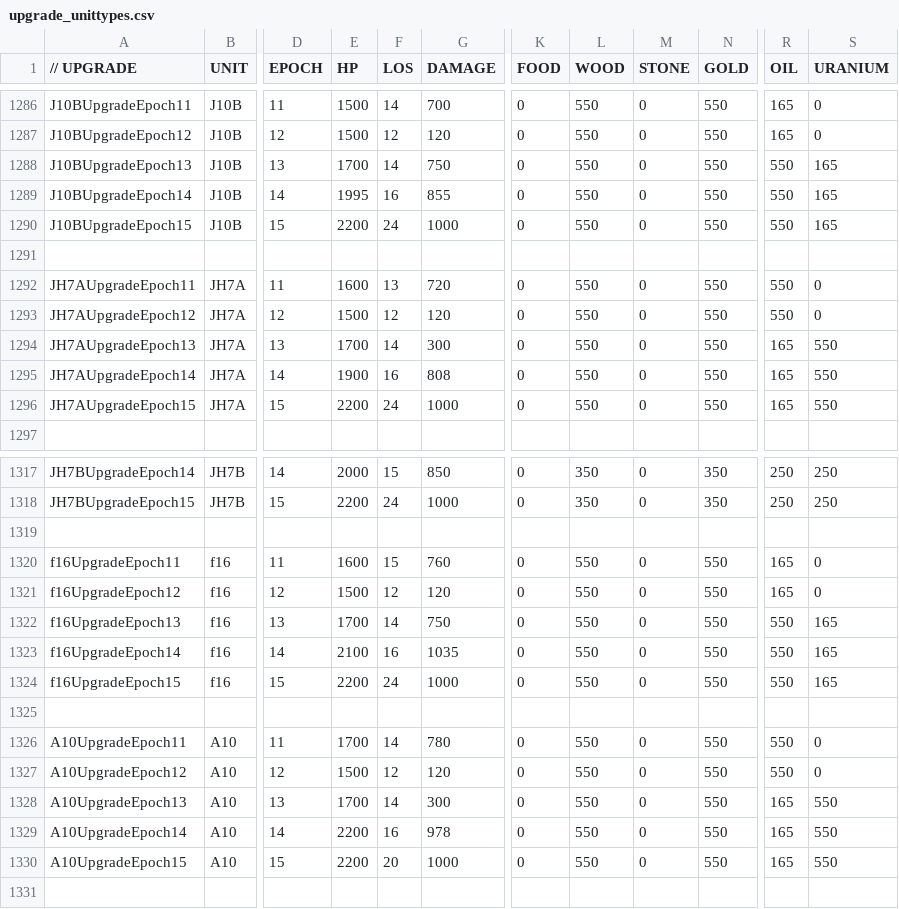
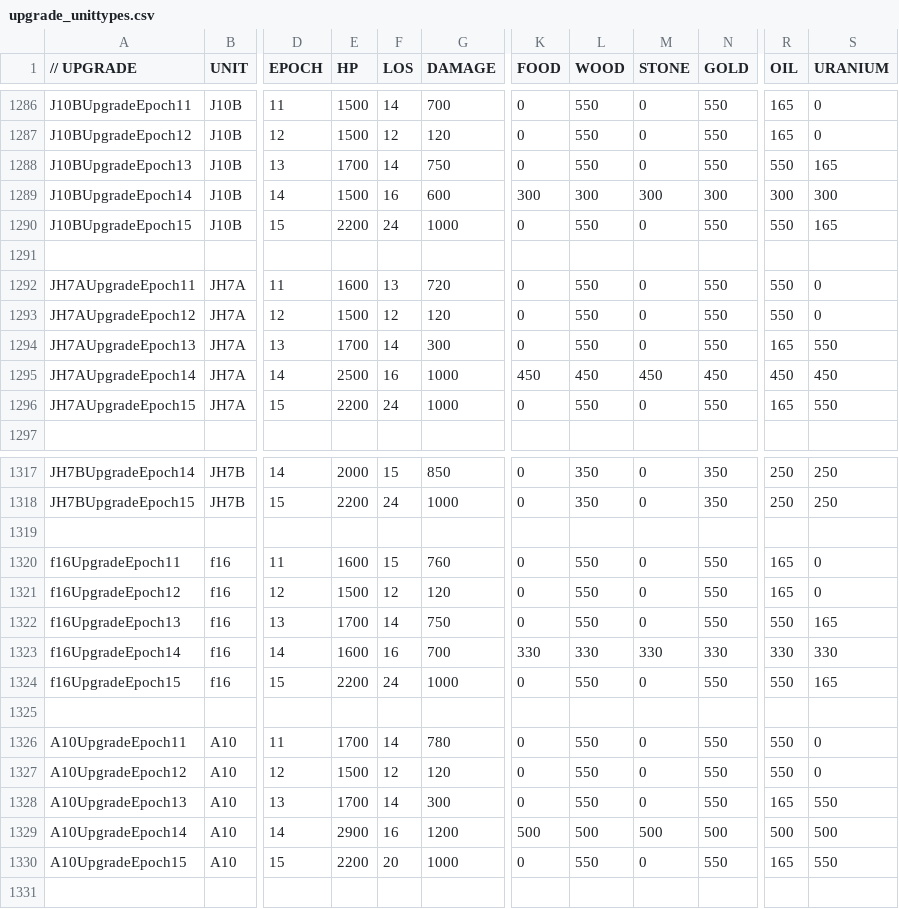
Before and after one commit to luojiang419/ee2, a CSV file: game-metadata/EE2X_db/TechTree/upgrade_unittypes.csv, drawn as a sheet; only a part is shown, gaps mark what is left out; the diff covers the shown part only; the diff names each change by its address in the sheet, - before the commit and + after, or states it on an @@ line.

```diff
--- a/game-metadata/EE2X_db/TechTree/upgrade_unittypes.csv
+++ b/game-metadata/EE2X_db/TechTree/upgrade_unittypes.csv
-E1289 (HP): 1995
+E1289 (HP): 1500
-G1289 (DAMAGE): 855
+G1289 (DAMAGE): 600
-K1289 (FOOD): 0
+K1289 (FOOD): 300
-L1289 (WOOD): 550
+L1289 (WOOD): 300
-M1289 (STONE): 0
+M1289 (STONE): 300
-N1289 (GOLD): 550
+N1289 (GOLD): 300
-R1289 (OIL): 550
+R1289 (OIL): 300
-S1289 (URANIUM): 165
+S1289 (URANIUM): 300
-E1295 (HP): 1900
+E1295 (HP): 2500
-G1295 (DAMAGE): 808
+G1295 (DAMAGE): 1000
-K1295 (FOOD): 0
+K1295 (FOOD): 450
-L1295 (WOOD): 550
+L1295 (WOOD): 450
-M1295 (STONE): 0
+M1295 (STONE): 450
-N1295 (GOLD): 550
+N1295 (GOLD): 450
-R1295 (OIL): 165
+R1295 (OIL): 450
-S1295 (URANIUM): 550
+S1295 (URANIUM): 450
-E1323 (HP): 2100
+E1323 (HP): 1600
-G1323 (DAMAGE): 1035
+G1323 (DAMAGE): 700
-K1323 (FOOD): 0
+K1323 (FOOD): 330
-L1323 (WOOD): 550
+L1323 (WOOD): 330
-M1323 (STONE): 0
+M1323 (STONE): 330
-N1323 (GOLD): 550
+N1323 (GOLD): 330
-R1323 (OIL): 550
+R1323 (OIL): 330
-S1323 (URANIUM): 165
+S1323 (URANIUM): 330
-E1329 (HP): 2200
+E1329 (HP): 2900
-G1329 (DAMAGE): 978
+G1329 (DAMAGE): 1200
-K1329 (FOOD): 0
+K1329 (FOOD): 500
-L1329 (WOOD): 550
+L1329 (WOOD): 500
-M1329 (STONE): 0
+M1329 (STONE): 500
-N1329 (GOLD): 550
+N1329 (GOLD): 500
-R1329 (OIL): 165
+R1329 (OIL): 500
-S1329 (URANIUM): 550
+S1329 (URANIUM): 500
```
Also changed, not shown: 16 edited cells elsewhere in this file, 4 other files.
